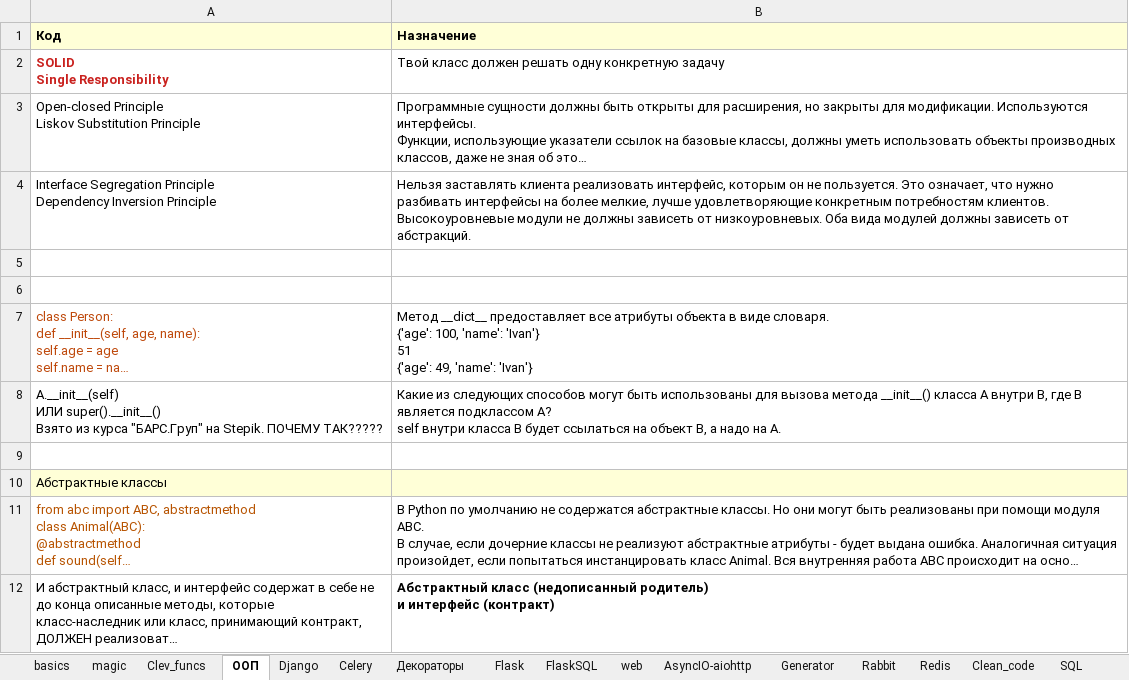
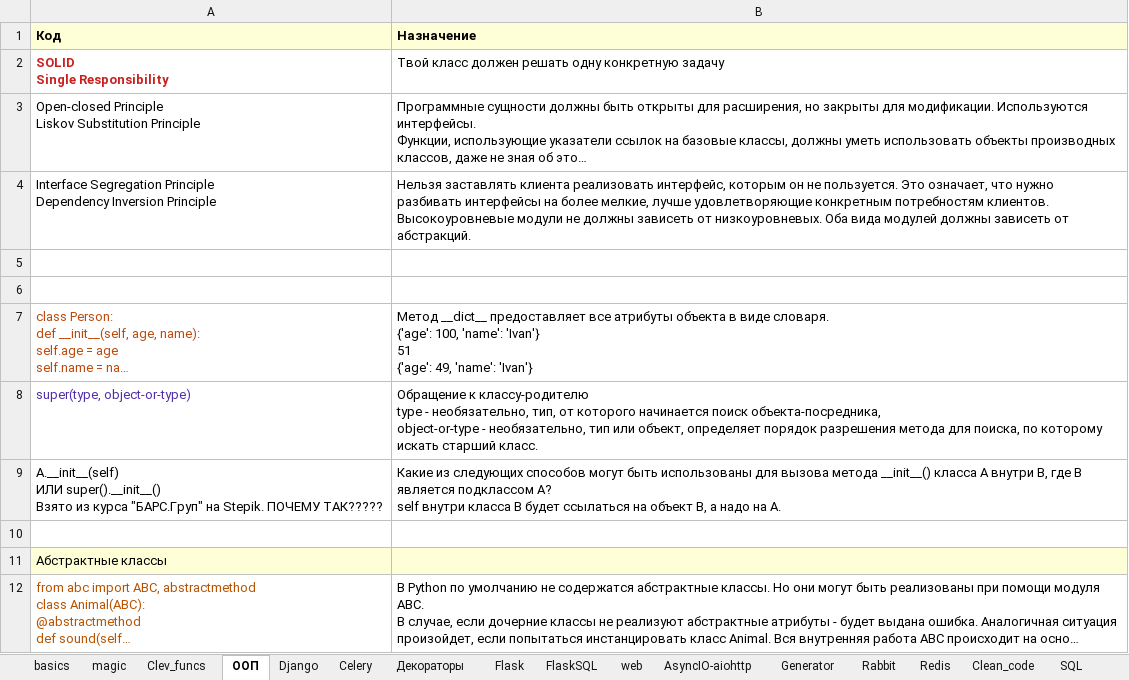
Before and after one commit to Antohnio123/HandshakesFastApi, an Excel workbook: Elegant_Python.xlsx, sheet ООП, drawn as a sheet; only a part is shown; the shorter side is filled out with more unchanged rows; long unchanged cells end in …; values as stored, in another font and other column widths than the file's, no borders; ↵ is a line break in a cell; the diff names each change by its address in the sheet, - before the commit and + after, or states it on an @@ line.

```diff
--- a/Elegant_Python.xlsx (sheet ООП)
+++ b/Elegant_Python.xlsx (sheet ООП)
+row 8: super(type, object-or-type) | Обращение к классу-родителю ↵ type - необязательно, тип, от которого начинается поиск объекта-посредника, ↵ object-or-type - необязательно, тип или объект, определяет порядок разрешения метода для поиска, по которому искать старший класс.
```
Also changed, not shown: sheet basics, sheet Django, ElegantJavaScript.xlsx, 1 other file.
